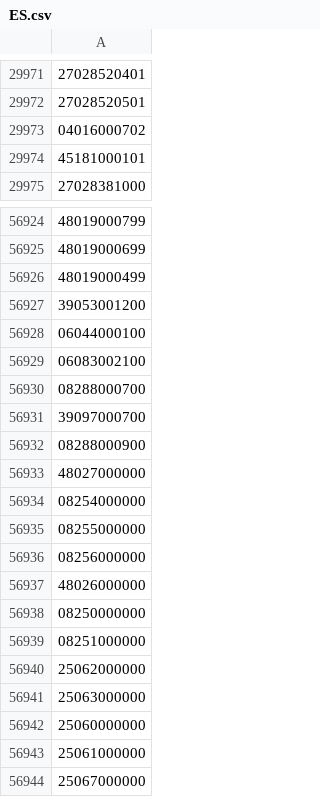
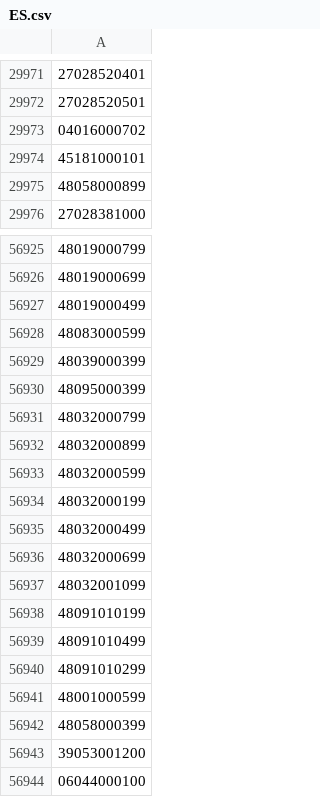
Before and after one commit to OSM-es/validador-ine, a CSV file: ES.csv, drawn as a sheet; only a part is shown, gaps mark what is left out; the shorter side is filled out with more unchanged rows; the diff names each change by its address in the sheet, - before the commit and + after, or states it on an @@ line.

```diff
--- a/ES.csv
+++ b/ES.csv
+row 29975: 48058000899
+row 56928: 48083000599
+row 56929: 48039000399
+row 56930: 48095000399
+row 56931: 48032000799
+row 56932: 48032000899
+row 56933: 48032000599
+row 56934: 48032000199
+row 56935: 48032000499
+row 56936: 48032000699
+row 56937: 48032001099
+row 56938: 48091010199
+row 56939: 48091010499
+row 56940: 48091010299
+row 56941: 48001000599
+row 56942: 48058000399
```
Also changed, not shown: 1 other file.
